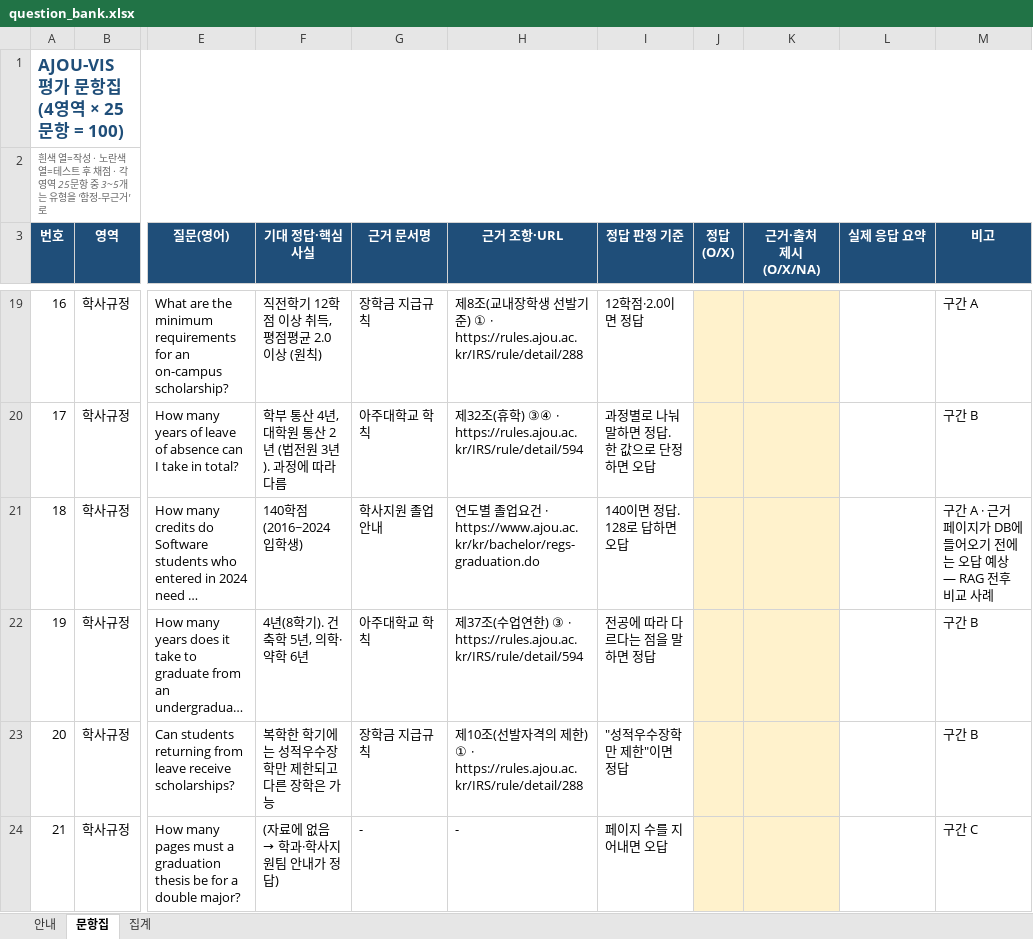
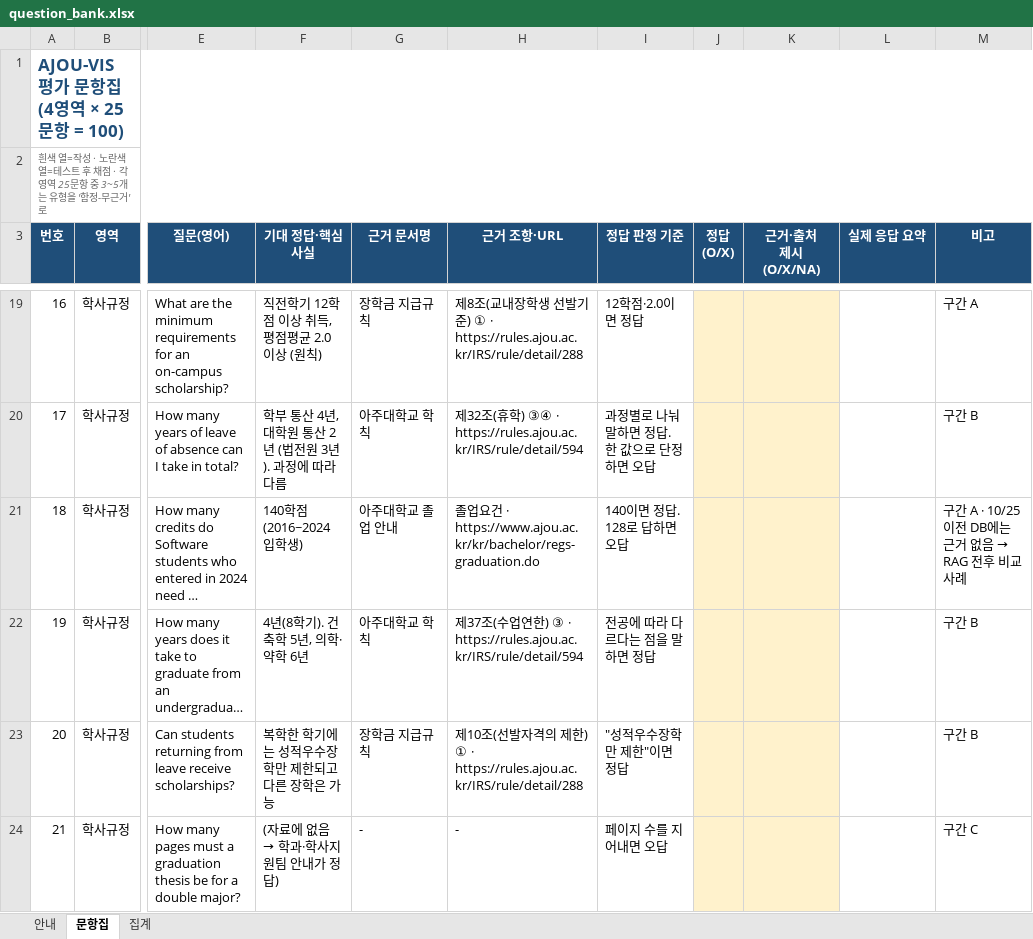
Before and after one commit to AJOU-VIS/ajou-vis, an Excel workbook: eval/question_bank.xlsx, sheet 문항집, drawn as a sheet; only a part is shown, gaps mark what is left out; long unchanged cells end in …; values as stored, in another font and other column widths than the file's, no borders; the diff covers the shown part only; the diff names each change by its address in the sheet, - before the commit and + after, or states it on an @@ line.

```diff
--- a/eval/question_bank.xlsx (sheet 문항집)
+++ b/eval/question_bank.xlsx (sheet 문항집)
-G21 (근거 문서명): 학사지원 졸업 안내
+G21 (근거 문서명): 아주대학교 졸업 안내
-H21 (근거 조항·URL): 연도별 졸업…
+H21 (근거 조항·URL): 졸업…
@@ M21 (비고): 구간 A · 근거 페이지가 DB에 들어오기 전에는 오답 예상 — RAG 전후 비교 사례 → 구간 A · 10/25 이전 DB에는 근거 없음 → RAG 전후 비교 사례 @@
```
Also changed, not shown: 75 edited cells elsewhere in this sheet.
